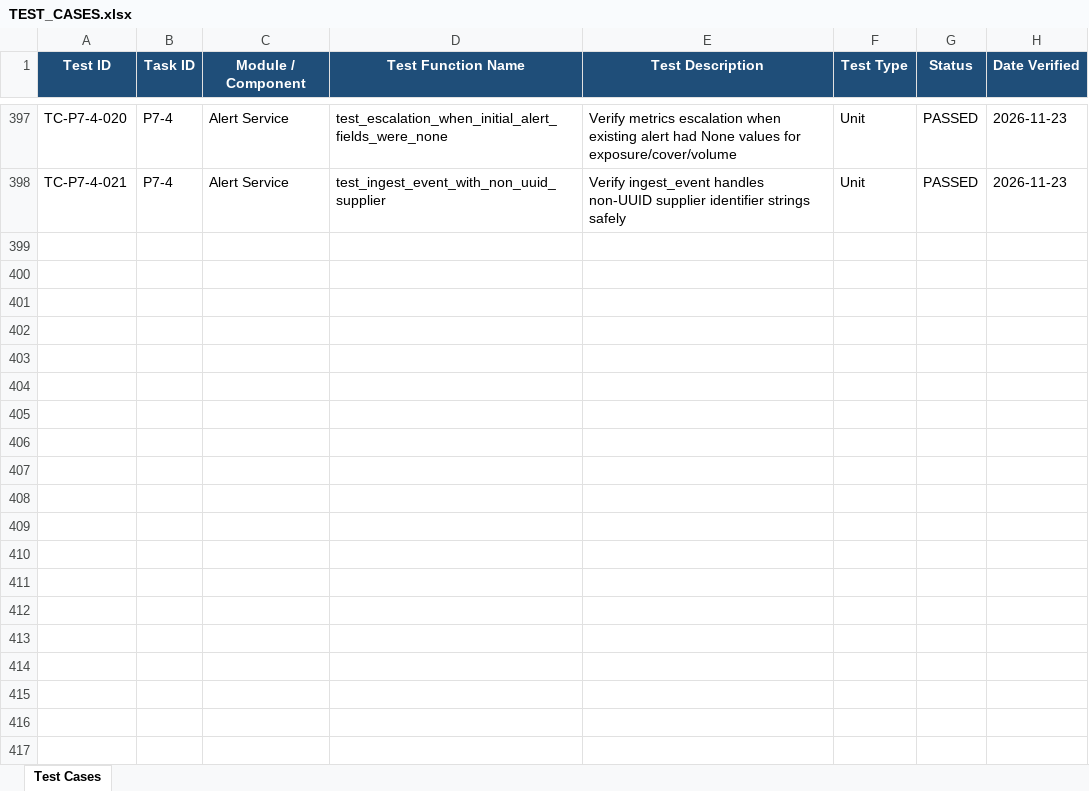
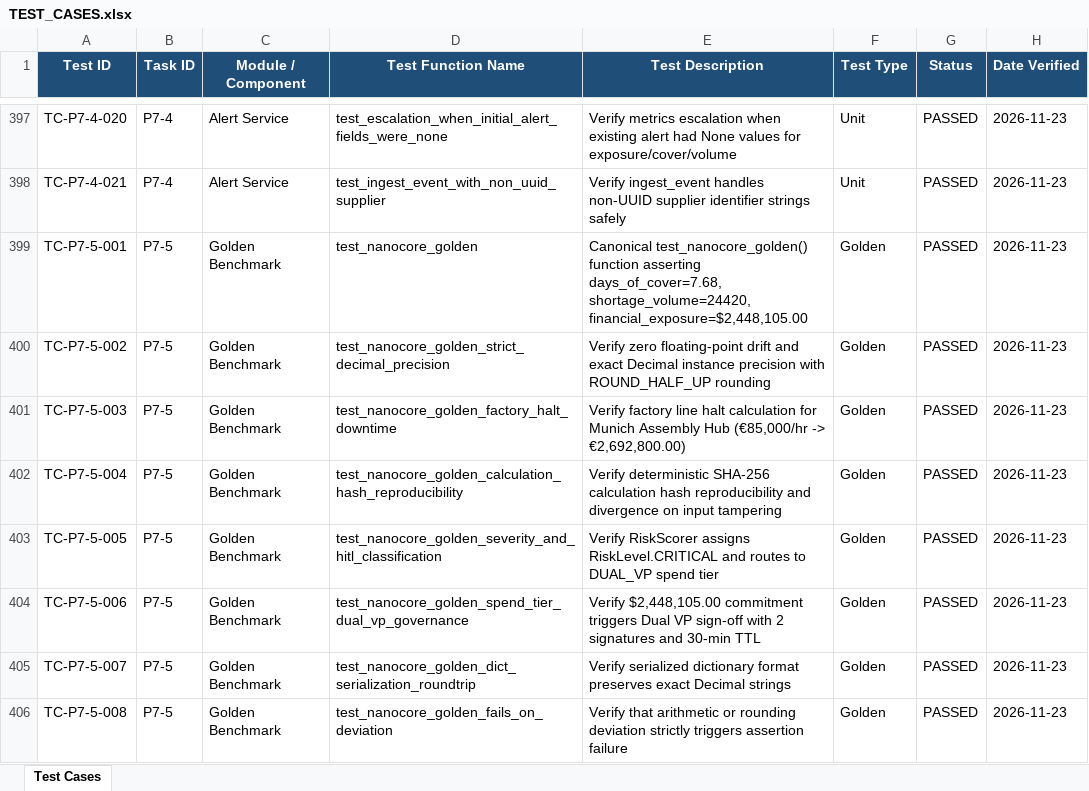
Before and after one commit to lokesh-repaka/apexmotion-supplier-risk-intelligence, an Excel workbook: docs/TEST_CASES.xlsx, sheet Test Cases, drawn as a sheet; only a part is shown, gaps mark what is left out; values as stored, in another font and other column widths than the file's, no borders; the diff names each change by its address in the sheet, - before the commit and + after, or states it on an @@ line.

Commit message:
feat(golden): canonical nanocore golden test suite and precision benchmarks (P7-5)

```diff
--- a/docs/TEST_CASES.xlsx (sheet Test Cases)
+++ b/docs/TEST_CASES.xlsx (sheet Test Cases)
+row 399: TC-P7-5-001 | P7-5 | Golden Benchmark | test_nanocore_golden | Canonical test_nanocore_golden() function asserting days_of_cover=7.68, shortage_volume=24420, financial_exposure=$2,448,105.00 | Golden | PASSED | 2026-11-23
+row 400: TC-P7-5-002 | P7-5 | Golden Benchmark | test_nanocore_golden_strict_decimal_precision | Verify zero floating-point drift and exact Decimal instance precision with ROUND_HALF_UP rounding | Golden | PASSED | 2026-11-23
+row 401: TC-P7-5-003 | P7-5 | Golden Benchmark | test_nanocore_golden_factory_halt_downtime | Verify factory line halt calculation for Munich Assembly Hub (€85,000/hr -> €2,692,800.00) | Golden | PASSED | 2026-11-23
+row 402: TC-P7-5-004 | P7-5 | Golden Benchmark | test_nanocore_golden_calculation_hash_reproducibility | Verify deterministic SHA-256 calculation hash reproducibility and divergence on input tampering | Golden | PASSED | 2026-11-23
+row 403: TC-P7-5-005 | P7-5 | Golden Benchmark | test_nanocore_golden_severity_and_hitl_classification | Verify RiskScorer assigns RiskLevel.CRITICAL and routes to DUAL_VP spend tier | Golden | PASSED | 2026-11-23
+row 404: TC-P7-5-006 | P7-5 | Golden Benchmark | test_nanocore_golden_spend_tier_dual_vp_governance | Verify $2,448,105.00 commitment triggers Dual VP sign-off with 2 signatures and 30-min TTL | Golden | PASSED | 2026-11-23
+row 405: TC-P7-5-007 | P7-5 | Golden Benchmark | test_nanocore_golden_dict_serialization_roundtrip | Verify serialized dictionary format preserves exact Decimal strings | Golden | PASSED | 2026-11-23
+row 406: TC-P7-5-008 | P7-5 | Golden Benchmark | test_nanocore_golden_fails_on_deviation | Verify that arithmetic or rounding deviation strictly triggers assertion failure | Golden | PASSED | 2026-11-23
```
Also changed, not shown: docs/SECURITY_VULNERABILITIES.xlsx, 5 other files.
